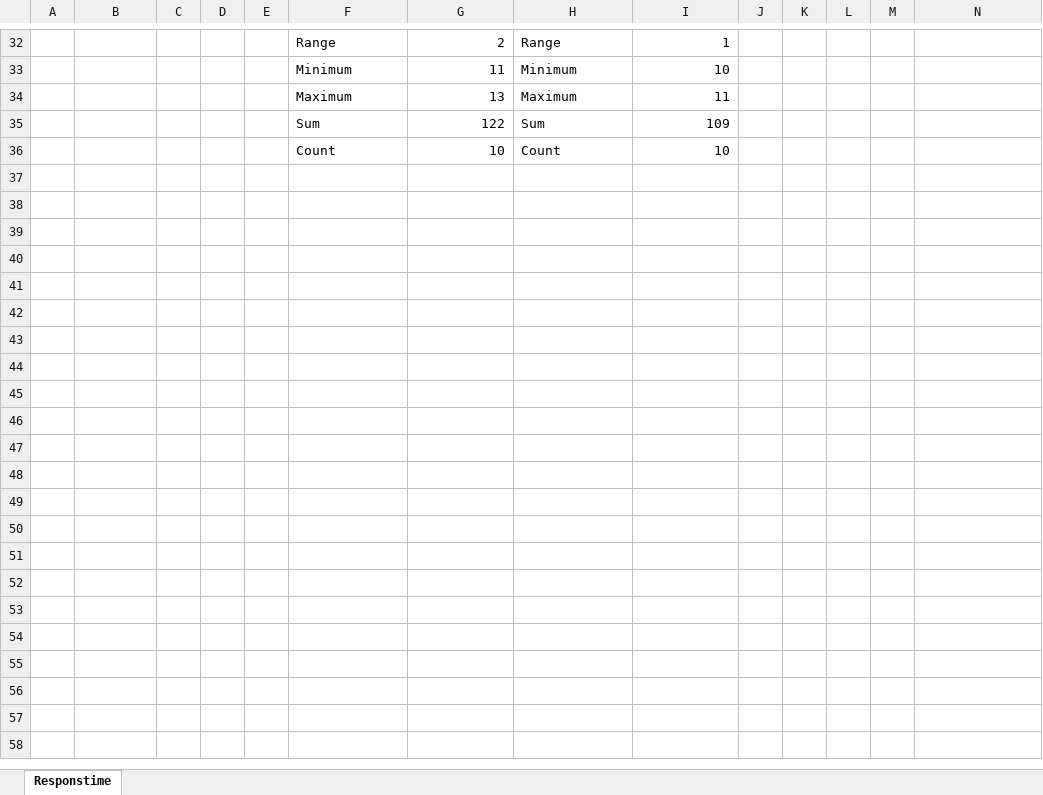
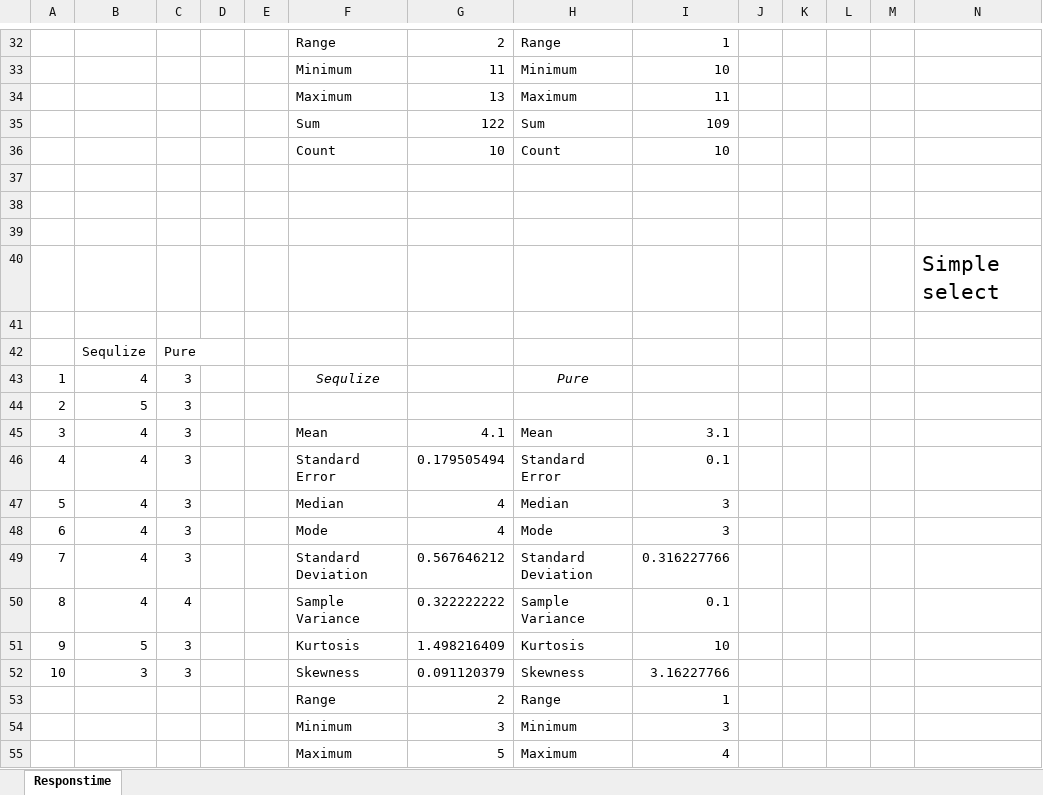
Before and after one commit to a23erigu/Thesis-work, an Excel workbook: Statistics/Early results.xlsx, sheet Responstime, drawn as a sheet; only a part is shown, gaps mark what is left out; the shorter side is filled out with more unchanged rows; values as stored, in another font and other column widths than the file's, no borders; charts and pictures not drawn; rows hold the shown columns only; the diff covers the shown part only; the diff names each change by its address in the sheet, - before the commit and + after, or states it on an @@ line.

```diff
--- a/Statistics/Early results.xlsx (sheet Responstime)
+++ b/Statistics/Early results.xlsx (sheet Responstime)
+row 36:  |  |  |  |  | Count | 10 | Count | 10
+row 37: (empty)
+row 38: (empty)
+row 39: (empty)
+row 40:  |  |  |  |  |  |  |  |  |  |  |  |  | Simple select
+row 41: (empty)
+row 42:  | Sequlize | Pure
+row 43: 1 | 4 | 3 |  |  | Sequlize |  | Pure
+row 44: 2 | 5 | 3
+row 45: 3 | 4 | 3 |  |  | Mean | 4.1 | Mean | 3.1
+row 46: 4 | 4 | 3 |  |  | Standard Error | 0.179505494 | Standard Error | 0.1
+row 47: 5 | 4 | 3 |  |  | Median | 4 | Median | 3
+row 48: 6 | 4 | 3 |  |  | Mode | 4 | Mode | 3
+row 49: 7 | 4 | 3 |  |  | Standard Deviation | 0.567646212 | Standard Deviation | 0.316227766
+row 50: 8 | 4 | 4 |  |  | Sample Variance | 0.322222222 | Sample Variance | 0.1
+row 51: 9 | 5 | 3 |  |  | Kurtosis | 1.498216409 | Kurtosis | 10
+row 52: 10 | 3 | 3 |  |  | Skewness | 0.091120379 | Skewness | 3.16227766
+row 53:  |  |  |  |  | Range | 2 | Range | 1
+row 54:  |  |  |  |  | Minimum | 3 | Minimum | 3
+row 55:  |  |  |  |  | Maximum | 5 | Maximum | 4
```
Also changed, not shown: 21 added rows and 2 edited cells elsewhere in this sheet, charts or pictures, 3 other files.
